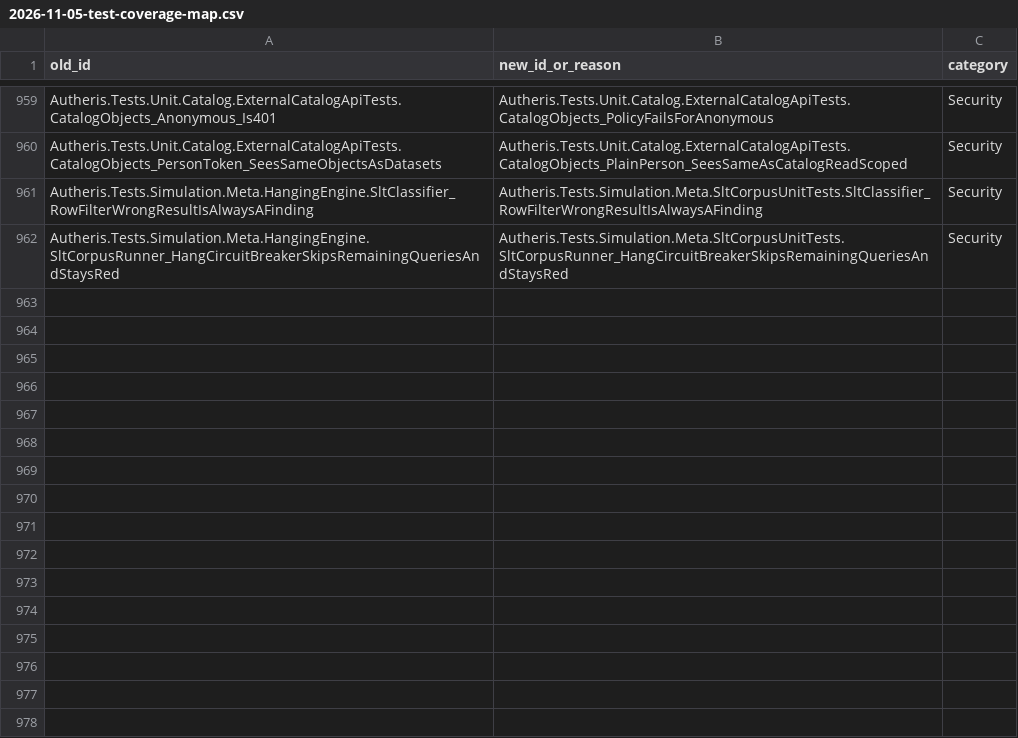
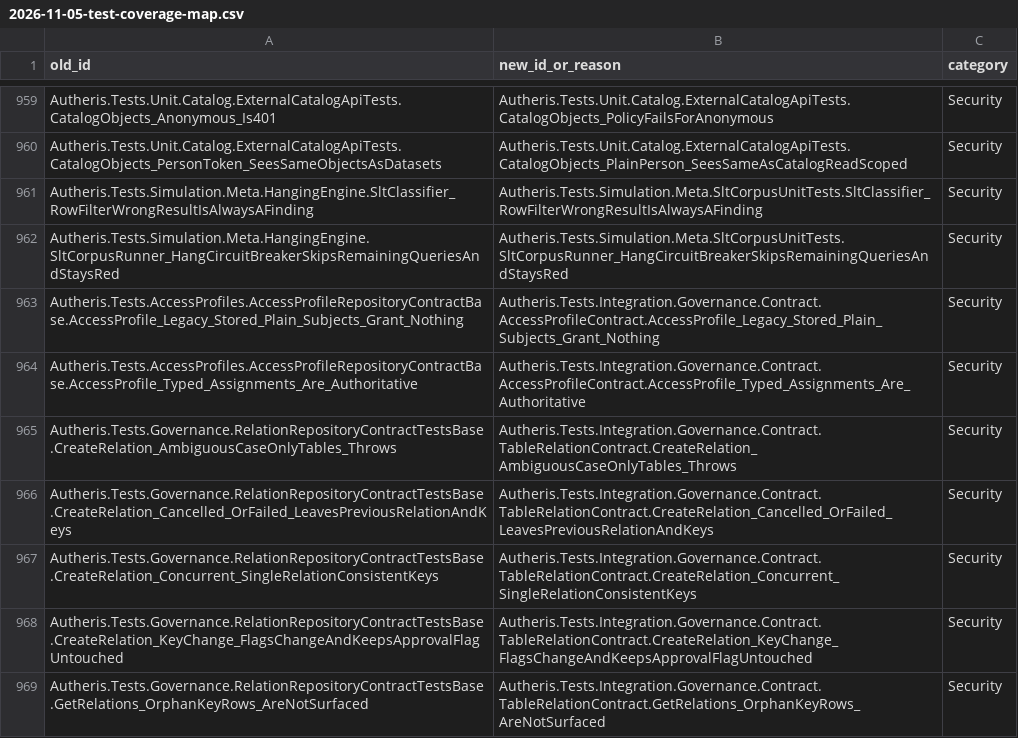
Before and after one commit to themulle/autheris, a CSV file: docs/plans/2026-11-05-test-coverage-map.csv, drawn as a sheet; only a part is shown, gaps mark what is left out.

```diff
--- a/docs/plans/2026-11-05-test-coverage-map.csv
+++ b/docs/plans/2026-11-05-test-coverage-map.csv
@@ -962 +962,8 @@ Autheris.Tests.Simulation.Meta.HangingEngine.SltClassifier_RowFilterWrongResultI
 Autheris.Tests.Simulation.Meta.HangingEngine.SltCorpusRunner_HangCircuitBreakerSkipsRemainingQueriesAndStaysRed,Autheris.Tests.Simulation.Meta.SltCorpusUnitTests.SltCorpusRunner_HangCircuitBreakerSkipsRemainingQueriesAndStaysRed,Security
+Autheris.Tests.AccessProfiles.AccessProfileRepositoryContractBase.AccessProfile_Legacy_Stored_Plain_Subjects_Grant_Nothing,Autheris.Tests.Integration.Governance.Contract.AccessProfileContract.AccessProfile_Legacy_Stored_Plain_Subjects_Grant_Nothing,Security
+Autheris.Tests.AccessProfiles.AccessProfileRepositoryContractBase.AccessProfile_Typed_Assignments_Are_Authoritative,Autheris.Tests.Integration.Governance.Contract.AccessProfileContract.AccessProfile_Typed_Assignments_Are_Authoritative,Security
+Autheris.Tests.Governance.RelationRepositoryContractTestsBase.CreateRelation_AmbiguousCaseOnlyTables_Throws,Autheris.Tests.Integration.Governance.Contract.TableRelationContract.CreateRelation_AmbiguousCaseOnlyTables_Throws,Security
+Autheris.Tests.Governance.RelationRepositoryContractTestsBase.CreateRelation_Cancelled_OrFailed_LeavesPreviousRelationAndKeys,Autheris.Tests.Integration.Governance.Contract.TableRelationContract.CreateRelation_Cancelled_OrFailed_LeavesPreviousRelationAndKeys,Security
+Autheris.Tests.Governance.RelationRepositoryContractTestsBase.CreateRelation_Concurrent_SingleRelationConsistentKeys,Autheris.Tests.Integration.Governance.Contract.TableRelationContract.CreateRelation_Concurrent_SingleRelationConsistentKeys,Security
+Autheris.Tests.Governance.RelationRepositoryContractTestsBase.CreateRelation_KeyChange_FlagsChangeAndKeepsApprovalFlagUntouched,Autheris.Tests.Integration.Governance.Contract.TableRelationContract.CreateRelation_KeyChange_FlagsChangeAndKeepsApprovalFlagUntouched,Security
+Autheris.Tests.Governance.RelationRepositoryContractTestsBase.GetRelations_OrphanKeyRows_AreNotSurfaced,Autheris.Tests.Integration.Governance.Contract.TableRelationContract.GetRelations_OrphanKeyRows_AreNotSurfaced,Security
```
Also changed, not shown: 25 other files.
